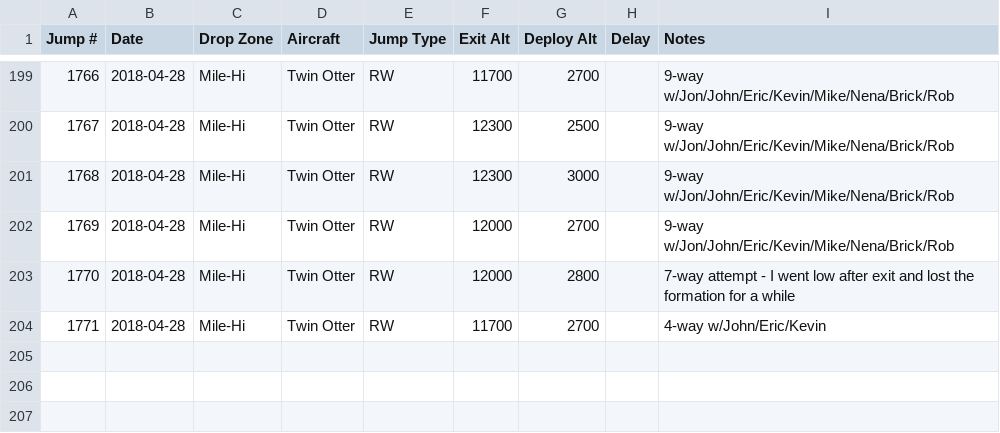
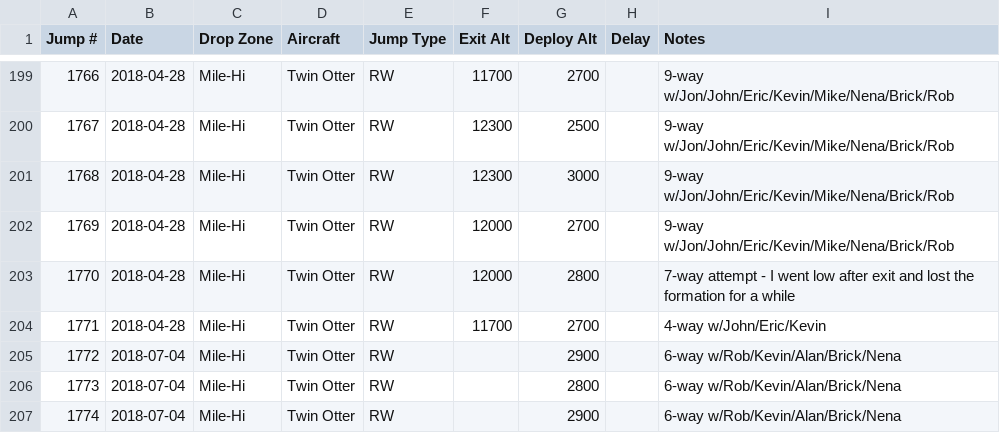
Before and after one commit to wildlava/skydive-logbook, a CSV file: jumps.csv, drawn as a sheet; only a part is shown, gaps mark what is left out.

Commit message:
Add jumps

```diff
--- a/jumps.csv
+++ b/jumps.csv
@@ -204 +204,4 @@ Jump #,Date,Drop Zone,Aircraft,Jump Type,Exit Alt,Deploy Alt,Delay,Notes
 1771,2018-04-28,Mile-Hi,Twin Otter,RW,11700,2700,,4-way w/John/Eric/Kevin
+1772,2018-07-04,Mile-Hi,Twin Otter,RW,,2900,,6-way w/Rob/Kevin/Alan/Brick/Nena
+1773,2018-07-04,Mile-Hi,Twin Otter,RW,,2800,,6-way w/Rob/Kevin/Alan/Brick/Nena
+1774,2018-07-04,Mile-Hi,Twin Otter,RW,,2900,,6-way w/Rob/Kevin/Alan/Brick/Nena
```
